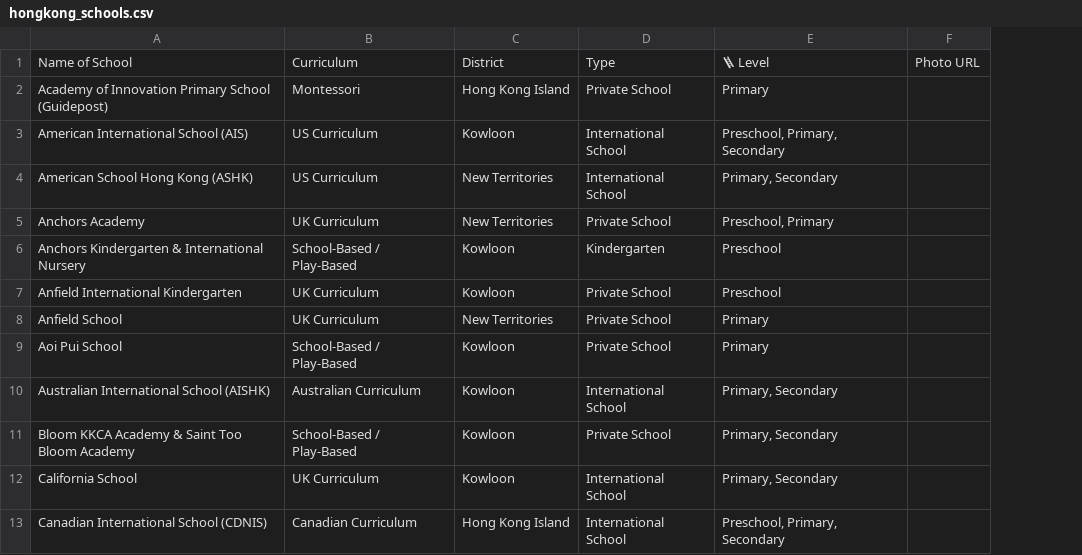
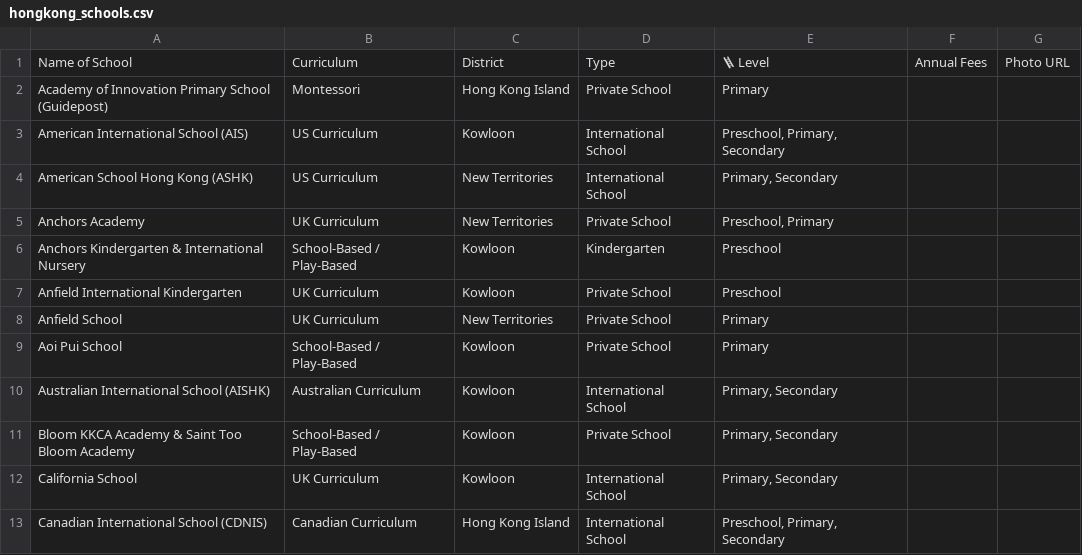
Before and after one commit to ruth852/hk-schools-portal, a CSV file: hongkong_schools.csv, drawn as a sheet; only a part is shown; the diff names each change by its address in the sheet, - before the commit and + after, or states it on an @@ line.

Commit message:
Update hongkong_schools.csv

```diff
--- a/hongkong_schools.csv
+++ b/hongkong_schools.csv
+column F, row 1: Annual Fees
```
